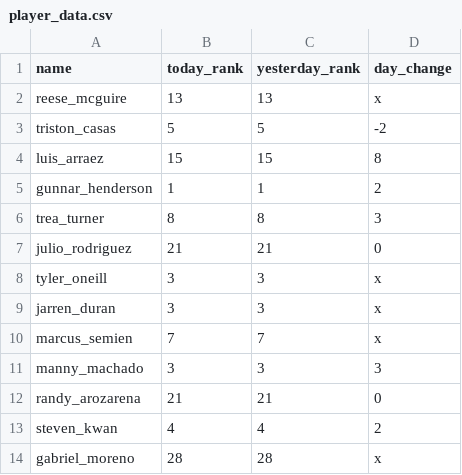
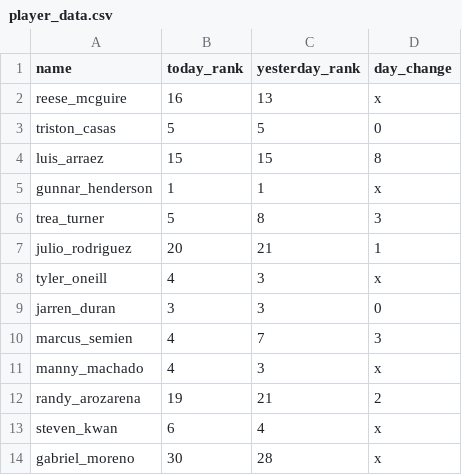
Before and after one commit to SterlingIvey/swing_scout, a CSV file: player_data.csv, drawn as a sheet.

Commit message:
Update player_data.csv

```diff
--- a/player_data.csv
+++ b/player_data.csv
@@ -1,14 +1,14 @@
 name,today_rank,yesterday_rank,day_change
-reese_mcguire,13,13,x
-triston_casas,5,5,-2
+reese_mcguire,16,13,x
+triston_casas,5,5,0
 luis_arraez,15,15,8
-gunnar_henderson,1,1,2
-trea_turner,8,8,3
-julio_rodriguez,21,21,0
-tyler_oneill,3,3,x
-jarren_duran,3,3,x
-marcus_semien,7,7,x
-manny_machado,3,3,3
-randy_arozarena,21,21,0
-steven_kwan,4,4,2
-gabriel_moreno,28,28,x
+gunnar_henderson,1,1,x
+trea_turner,5,8,3
+julio_rodriguez,20,21,1
+tyler_oneill,4,3,x
+jarren_duran,3,3,0
+marcus_semien,4,7,3
+manny_machado,4,3,x
+randy_arozarena,19,21,2
+steven_kwan,6,4,x
+gabriel_moreno,30,28,x
```
